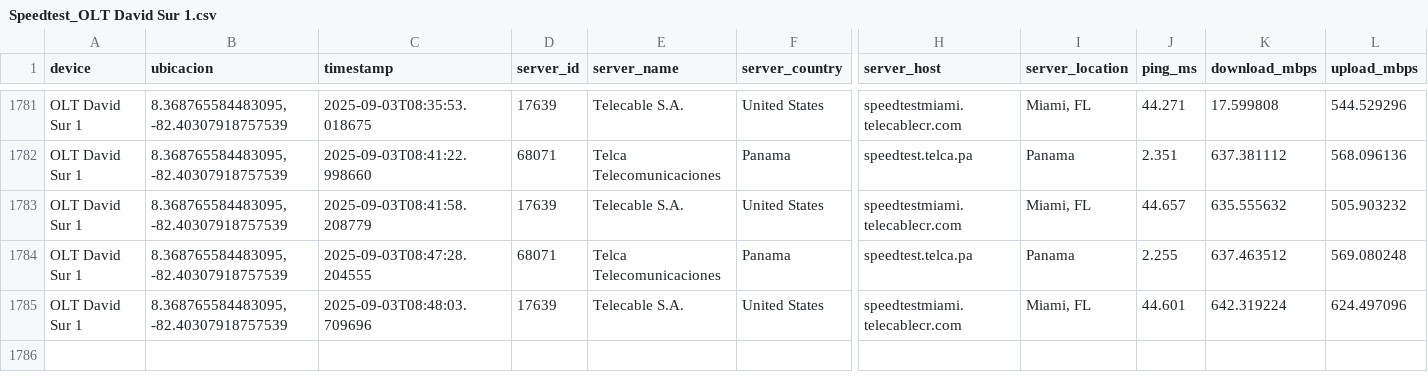
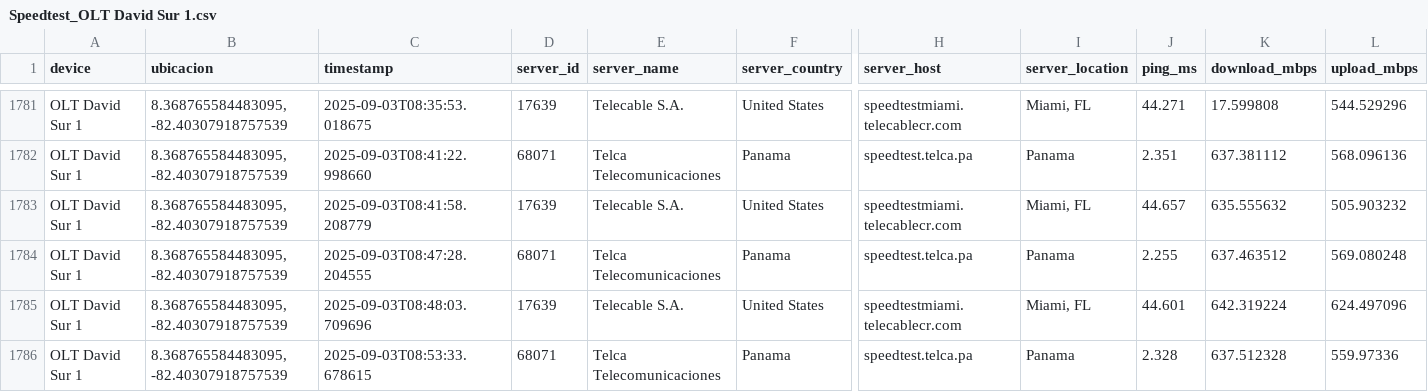
Before and after one commit to NUCsMonitoreo/Sondas-Panama, a CSV file: NUC-SONDA-RIO2/Speedtest_OLT David Sur 1.csv, drawn as a sheet; only a part is shown, gaps mark what is left out; rows hold the shown columns only; the diff names each change by its address in the sheet, - before the commit and + after, or states it on an @@ line.

```diff
--- a/NUC-SONDA-RIO2/Speedtest_OLT David Sur 1.csv
+++ b/NUC-SONDA-RIO2/Speedtest_OLT David Sur 1.csv
+row 1786: OLT David Sur 1 | 8.368765584483095, -82.40307918757539 | 2025-09-03T08:53:33.678615 | 68071 | Telca Telecomunicaciones | Panama | speedtest.telca.pa | Panama | 2.328 | 637.512328 | 559.97336
```
Also changed, not shown: NUC-SONDA-RIO2/Ping Latencia_OLT David Sur 1.csv.
